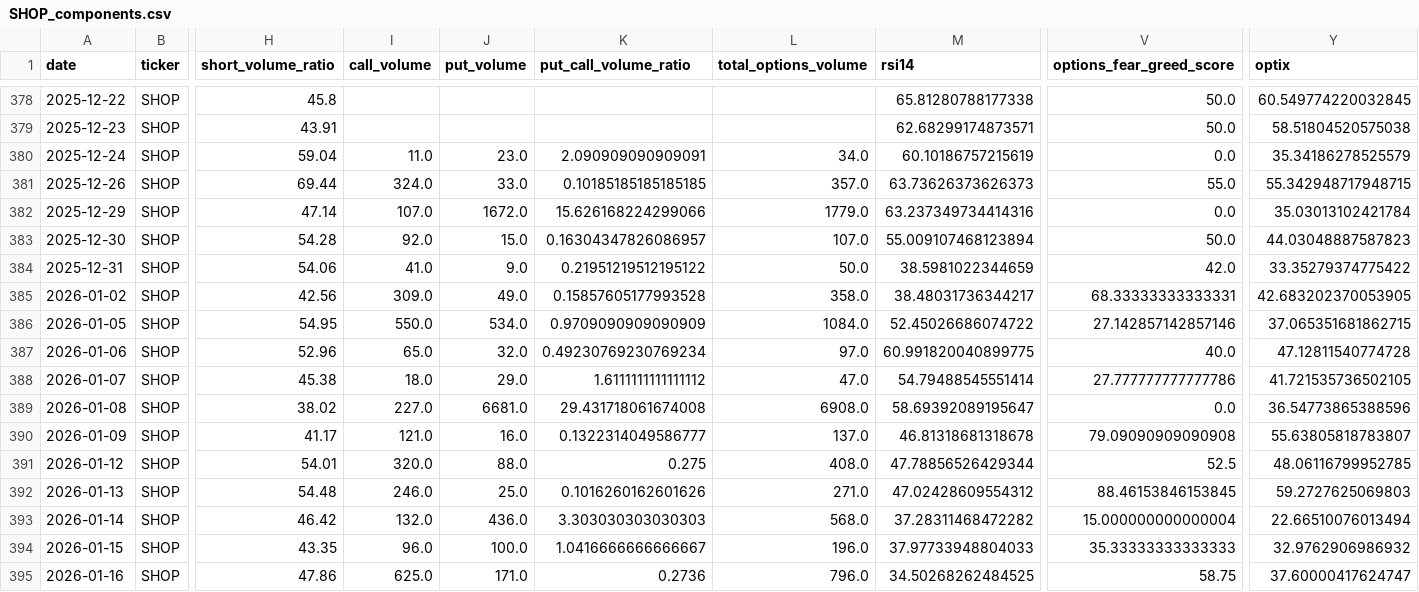
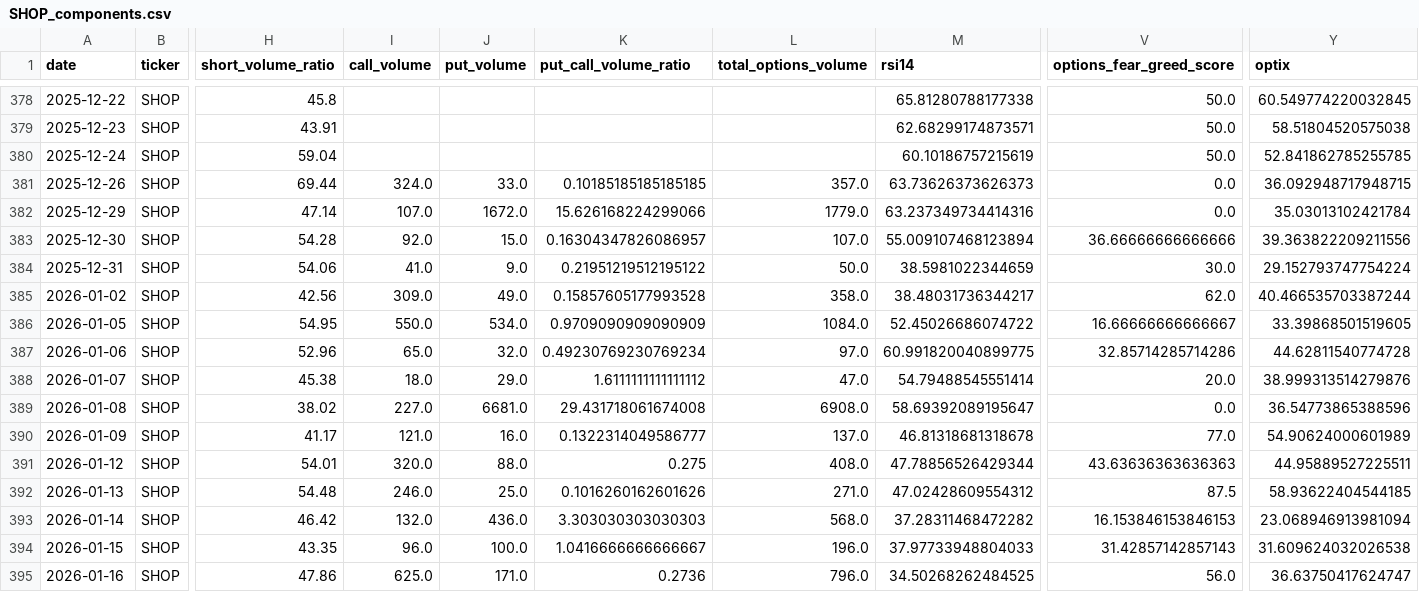
Before and after one commit to ryantrichardson/seed_ryantrichardson_optix, a CSV file: data/SHOP_components.csv, drawn as a sheet; only a part is shown, gaps mark what is left out; the diff covers the shown part only; the diff names each change by its address in the sheet, - before the commit and + after, or states it on an @@ line.

```diff
--- a/data/SHOP_components.csv
+++ b/data/SHOP_components.csv
-I380 (call_volume): 11.0
+I380 (call_volume): (empty)
-J380 (put_volume): 23.0
+J380 (put_volume): (empty)
-K380 (put_call_volume_ratio): 2.090909090909091
+K380 (put_call_volume_ratio): (empty)
-L380 (total_options_volume): 34.0
+L380 (total_options_volume): (empty)
-V380 (options_fear_greed_score): 0.0
+V380 (options_fear_greed_score): 50.0
-Y380 (optix): 35.34186278525579
+Y380 (optix): 52.841862785255785
-V381 (options_fear_greed_score): 55.0
+V381 (options_fear_greed_score): 0.0
-Y381 (optix): 55.342948717948715
+Y381 (optix): 36.092948717948715
-V383 (options_fear_greed_score): 50.0
+V383 (options_fear_greed_score): 36.66666666666666
-Y383 (optix): 44.03048887587823
+Y383 (optix): 39.363822209211556
-V384 (options_fear_greed_score): 42.0
+V384 (options_fear_greed_score): 30.0
-Y384 (optix): 33.35279374775422
+Y384 (optix): 29.152793747754224
-V385 (options_fear_greed_score): 68.33333333333331
+V385 (options_fear_greed_score): 62.0
-Y385 (optix): 42.683202370053905
+Y385 (optix): 40.466535703387244
-V386 (options_fear_greed_score): 27.142857142857146
+V386 (options_fear_greed_score): 16.66666666666667
-Y386 (optix): 37.065351681862715
+Y386 (optix): 33.39868501519605
-V387 (options_fear_greed_score): 40.0
+V387 (options_fear_greed_score): 32.85714285714286
-Y387 (optix): 47.12811540774728
+Y387 (optix): 44.62811540774728
-V388 (options_fear_greed_score): 27.777777777777786
+V388 (options_fear_greed_score): 20.0
-Y388 (optix): 41.721535736502105
+Y388 (optix): 38.999313514279876
-V390 (options_fear_greed_score): 79.09090909090908
+V390 (options_fear_greed_score): 77.0
-Y390 (optix): 55.63805818783807
+Y390 (optix): 54.90624000601989
-V391 (options_fear_greed_score): 52.5
+V391 (options_fear_greed_score): 43.63636363636363
-Y391 (optix): 48.06116799952785
+Y391 (optix): 44.95889527225511
-V392 (options_fear_greed_score): 88.46153846153845
+V392 (options_fear_greed_score): 87.5
-Y392 (optix): 59.2727625069803
+Y392 (optix): 58.93622404544185
-V393 (options_fear_greed_score): 15.000000000000004
+V393 (options_fear_greed_score): 16.153846153846153
-Y393 (optix): 22.66510076013494
+Y393 (optix): 23.068946913981094
-V394 (options_fear_greed_score): 35.33333333333333
+V394 (options_fear_greed_score): 31.42857142857143
-Y394 (optix): 32.9762906986932
+Y394 (optix): 31.609624032026538
-V395 (options_fear_greed_score): 58.75
+V395 (options_fear_greed_score): 56.0
-Y395 (optix): 37.60000417624747
+Y395 (optix): 36.63750417624747
```
Also changed, not shown: 1 added row and 90 edited cells elsewhere in this file, data/AMD_components.csv, data/OWL_components.csv, 21 other files.
